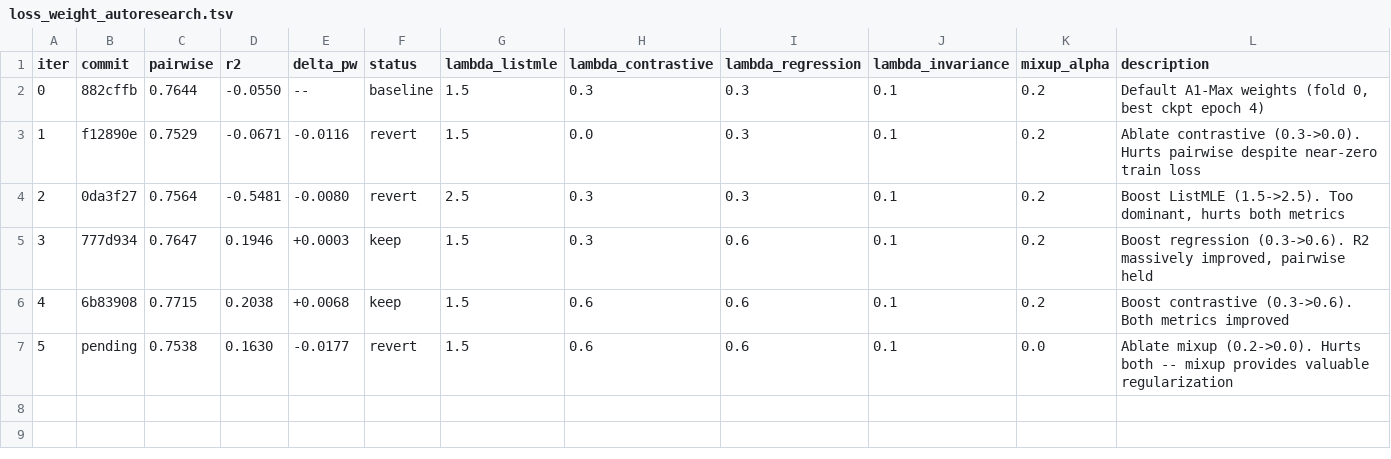
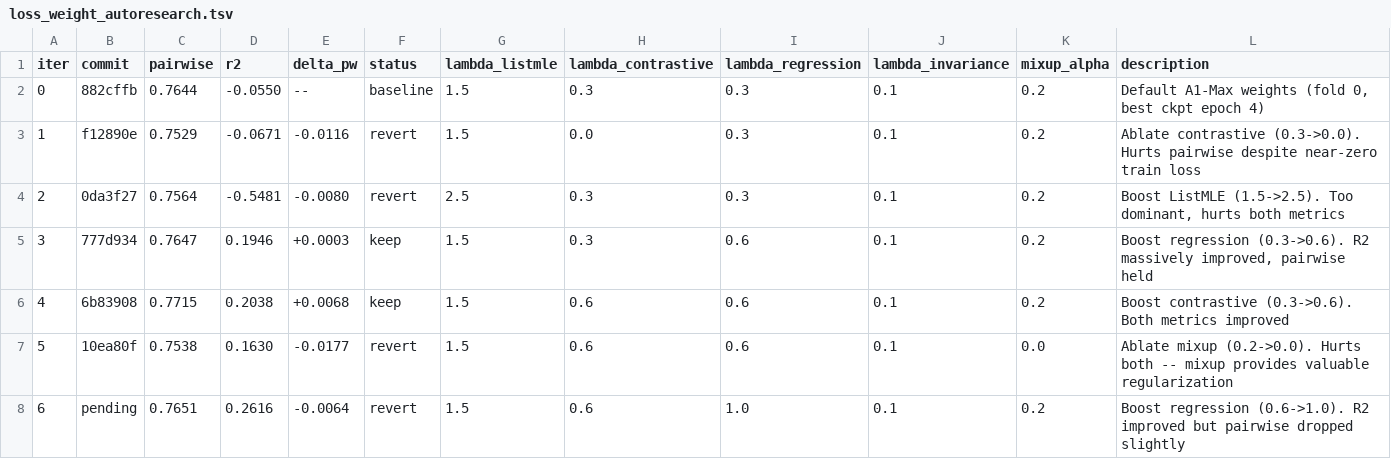
Before and after one commit to Jai-Dhiman/crescendAI, a TSV file: model/data/results/loss_weight_autoresearch.tsv, drawn as a sheet; addresses are those after the commit; the diff names each change by its address in the sheet, - before the commit and + after, or states it on an @@ line.

Commit message:
experiment: boost regression 0.6->1.0 (iter 6) -- REVERT
Targeting: further R2 improvement
Approach: lambda_regression=1.0 (was 0.6)
Result: pairwise 0.7715->0.7651 (-0.006), R2 0.204->0.262 (+0.058)
Trade-off: R2 improved but primary metric (pairwise) decreased
Suggests sweet spot for regression between 0.6 and 1.0

```diff
--- a/model/data/results/loss_weight_autoresearch.tsv
+++ b/model/data/results/loss_weight_autoresearch.tsv
+row 7: 5 | 10ea80f | 0.7538 | 0.1630 | -0.0177 | revert | 1.5 | 0.6 | 0.6 | 0.1 | 0.0 | Ablate mixup (0.2->0.0). Hurts both -- mixup provides valuable regularization
@@ column A (iter) renumbered from row 8 down @@
-C8 (pairwise): 0.7538
+C8 (pairwise): 0.7651
-D8 (r2): 0.1630
+D8 (r2): 0.2616
-E8 (delta_pw): -0.0177
+E8 (delta_pw): -0.0064
-I8 (lambda_regression): 0.6
+I8 (lambda_regression): 1.0
-K8 (mixup_alpha): 0.0
+K8 (mixup_alpha): 0.2
-L8 (description): Ablate mixup (0.2->0.0). Hurts both -- mixup provides valuable regularization
+L8 (description): Boost regression (0.6->1.0). R2 improved but pairwise dropped slightly
```
